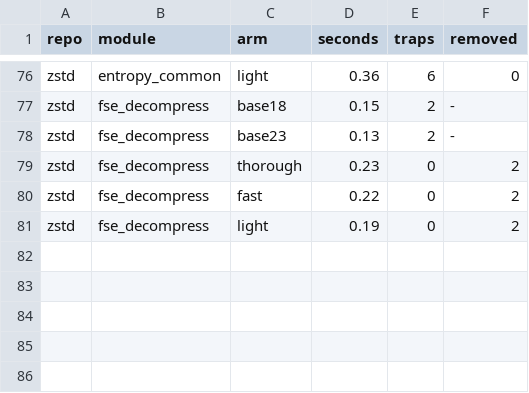
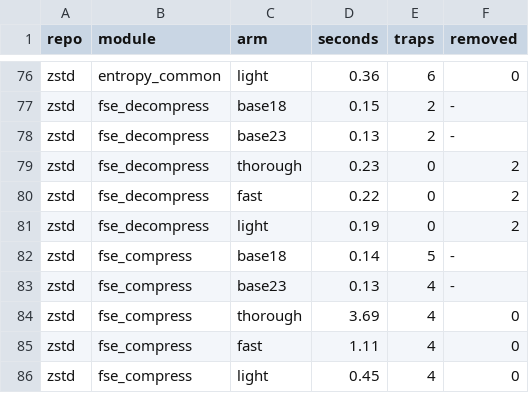
Before and after one commit to AmiraliE1380/ODeSSy, a CSV file: results/static/souper_static_poison/modules.csv, drawn as a sheet; only a part is shown, gaps mark what is left out.

Commit message:
souper static: zstd/fse_compress

```diff
--- a/results/static/souper_static_poison/modules.csv
+++ b/results/static/souper_static_poison/modules.csv
@@ -81 +81,6 @@ zstd,fse_decompress,fast,0.22,0,2
 zstd,fse_decompress,light,0.19,0,2
+zstd,fse_compress,base18,0.14,5,-
+zstd,fse_compress,base23,0.13,4,-
+zstd,fse_compress,thorough,3.69,4,0
+zstd,fse_compress,fast,1.11,4,0
+zstd,fse_compress,light,0.45,4,0
```
